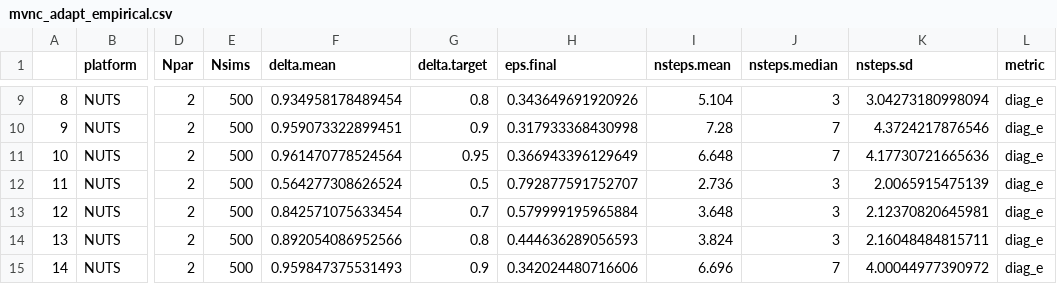
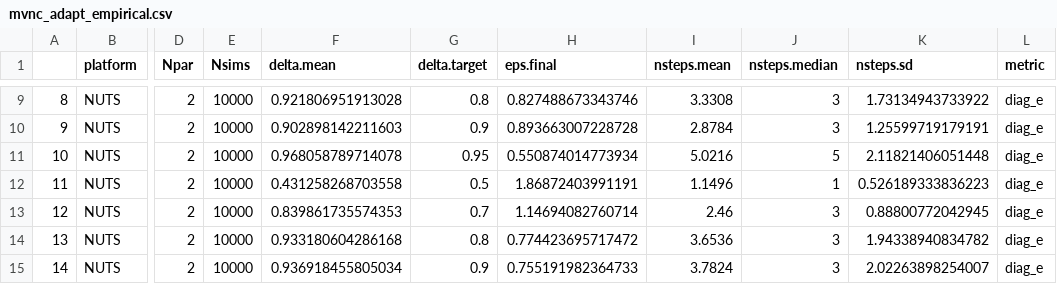
Before and after one commit to colemonnahan/gradmcmc, a CSV file: results/mvnc_adapt_empirical.csv, drawn as a sheet; only a part is shown, gaps mark what is left out; the diff covers the shown part only; the diff names each change by its address in the sheet, - before the commit and + after, or states it on an @@ line.

```diff
--- a/results/mvnc_adapt_empirical.csv
+++ b/results/mvnc_adapt_empirical.csv
-E9:E15 (Nsims): 500
+E9:E15 (Nsims): 10000
-F9 (delta.mean): 0.934958178489454
+F9 (delta.mean): 0.921806951913028
-H9 (eps.final): 0.343649691920926
+H9 (eps.final): 0.827488673343746
-I9 (nsteps.mean): 5.104
+I9 (nsteps.mean): 3.3308
-K9 (nsteps.sd): 3.04273180998094
+K9 (nsteps.sd): 1.73134943733922
-F10 (delta.mean): 0.959073322899451
+F10 (delta.mean): 0.902898142211603
-H10 (eps.final): 0.317933368430998
+H10 (eps.final): 0.893663007228728
-I10 (nsteps.mean): 7.28
+I10 (nsteps.mean): 2.8784
-J10 (nsteps.median): 7
+J10 (nsteps.median): 3
-K10 (nsteps.sd): 4.3724217876546
+K10 (nsteps.sd): 1.25599719179191
-F11 (delta.mean): 0.961470778524564
+F11 (delta.mean): 0.968058789714078
-H11 (eps.final): 0.366943396129649
+H11 (eps.final): 0.550874014773934
-I11 (nsteps.mean): 6.648
+I11 (nsteps.mean): 5.0216
-J11 (nsteps.median): 7
+J11 (nsteps.median): 5
-K11 (nsteps.sd): 4.17730721665636
+K11 (nsteps.sd): 2.11821406051448
-F12 (delta.mean): 0.564277308626524
+F12 (delta.mean): 0.431258268703558
-H12 (eps.final): 0.792877591752707
+H12 (eps.final): 1.86872403991191
-I12 (nsteps.mean): 2.736
+I12 (nsteps.mean): 1.1496
-J12 (nsteps.median): 3
+J12 (nsteps.median): 1
-K12 (nsteps.sd): 2.0065915475139
+K12 (nsteps.sd): 0.526189333836223
-F13 (delta.mean): 0.842571075633454
+F13 (delta.mean): 0.839861735574353
-H13 (eps.final): 0.579999195965884
+H13 (eps.final): 1.14694082760714
-I13 (nsteps.mean): 3.648
+I13 (nsteps.mean): 2.46
-K13 (nsteps.sd): 2.12370820645981
+K13 (nsteps.sd): 0.88800772042945
-F14 (delta.mean): 0.892054086952566
+F14 (delta.mean): 0.933180604286168
-H14 (eps.final): 0.444636289056593
+H14 (eps.final): 0.774423695717472
-I14 (nsteps.mean): 3.824
+I14 (nsteps.mean): 3.6536
-K14 (nsteps.sd): 2.16048484815711
+K14 (nsteps.sd): 1.94338940834782
-F15 (delta.mean): 0.959847375531493
+F15 (delta.mean): 0.936918455805034
-H15 (eps.final): 0.342024480716606
+H15 (eps.final): 0.755191982364733
-I15 (nsteps.mean): 6.696
+I15 (nsteps.mean): 3.7824
-J15 (nsteps.median): 7
+J15 (nsteps.median): 3
-K15 (nsteps.sd): 4.00044977390972
+K15 (nsteps.sd): 2.02263898254007
```
Also changed, not shown: 121 edited cells elsewhere in this file, results/mvnc_perf_empirical.csv, 9 other files.
